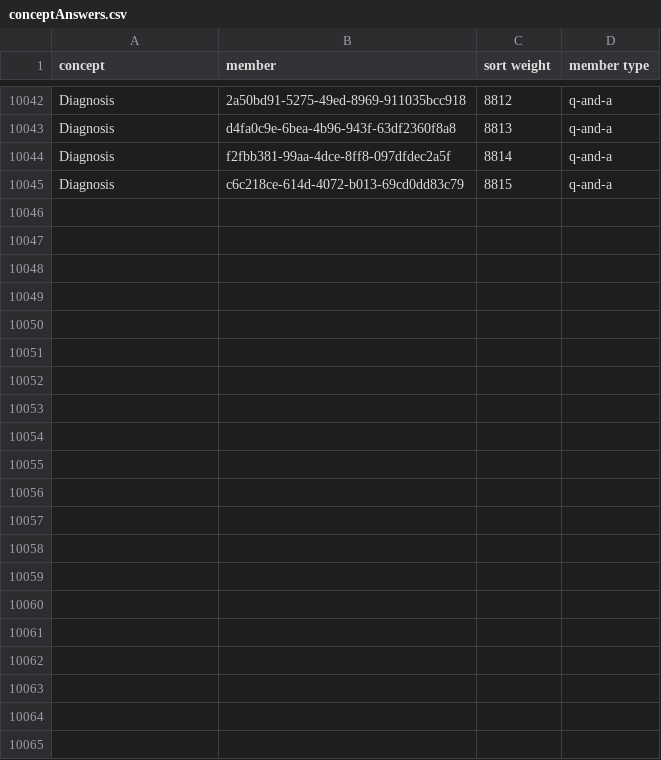
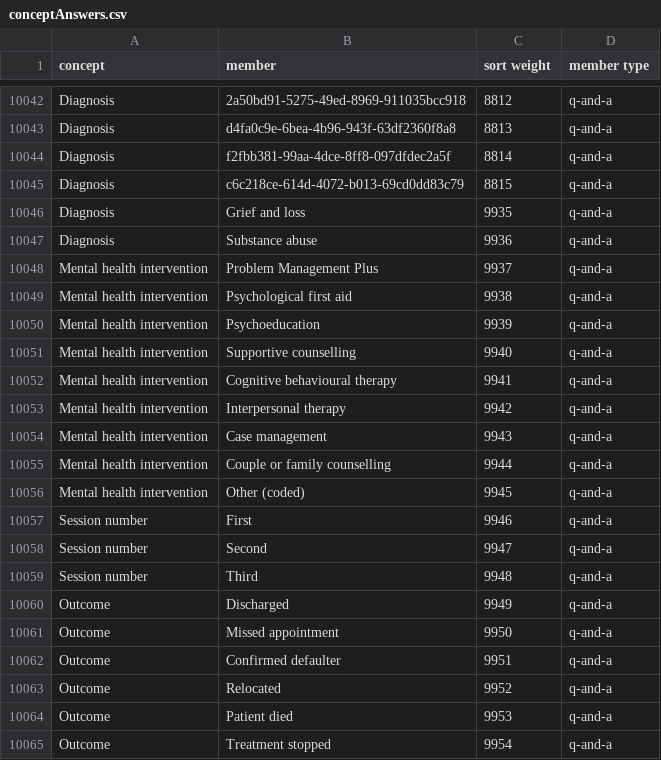
Before and after one commit to PIH/pihmalawi-emr, a CSV file: content/configuration/backend_configuration/conceptsets/conceptAnswers.csv, drawn as a sheet; only a part is shown, gaps mark what is left out.

Commit message:
MLW-1874: map the screening form concepts with their associated fields (#328)

```diff
--- a/content/configuration/backend_configuration/conceptsets/conceptAnswers.csv
+++ b/content/configuration/backend_configuration/conceptsets/conceptAnswers.csv
@@ -10045 +10045,21 @@ Diagnosis,f2fbb381-99aa-4dce-8ff8-097dfdec2a5f,8814,q-and-a
 Diagnosis,c6c218ce-614d-4072-b013-69cd0dd83c79,8815,q-and-a
+Diagnosis,Grief and loss,9935,q-and-a
+Diagnosis,Substance abuse,9936,q-and-a
+Mental health intervention,Problem Management Plus,9937,q-and-a
+Mental health intervention,Psychological first aid,9938,q-and-a
+Mental health intervention,Psychoeducation,9939,q-and-a
+Mental health intervention,Supportive counselling,9940,q-and-a
+Mental health intervention,Cognitive behavioural therapy,9941,q-and-a
+Mental health intervention,Interpersonal therapy,9942,q-and-a
+Mental health intervention,Case management,9943,q-and-a
+Mental health intervention,Couple or family counselling,9944,q-and-a
+Mental health intervention,Other (coded),9945,q-and-a
+Session number,First,9946,q-and-a
+Session number,Second,9947,q-and-a
+Session number,Third,9948,q-and-a
+Outcome,Discharged,9949,q-and-a
+Outcome,Missed appointment,9950,q-and-a
+Outcome,Confirmed defaulter,9951,q-and-a
+Outcome,Relocated,9952,q-and-a
+Outcome,Patient died,9953,q-and-a
+Outcome,Treatment stopped,9954,q-and-a
```
Also changed, not shown: 6 other files.
